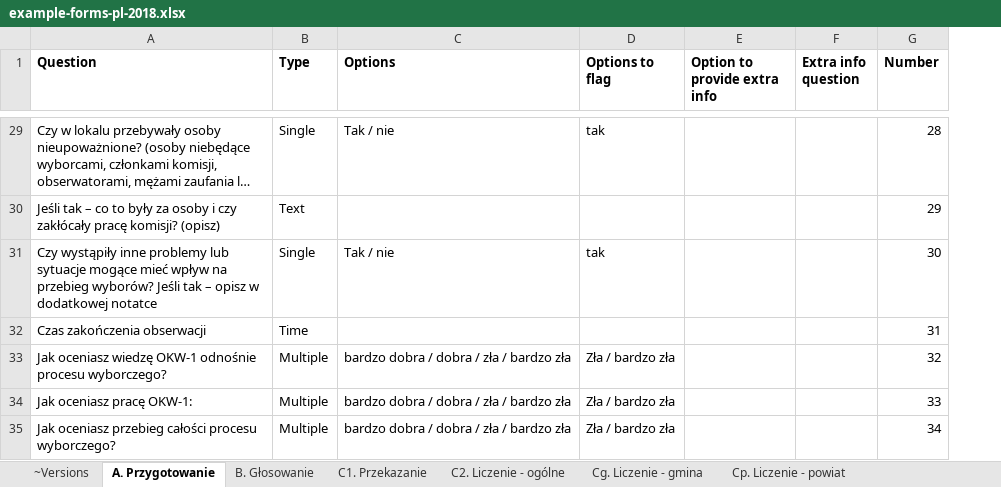
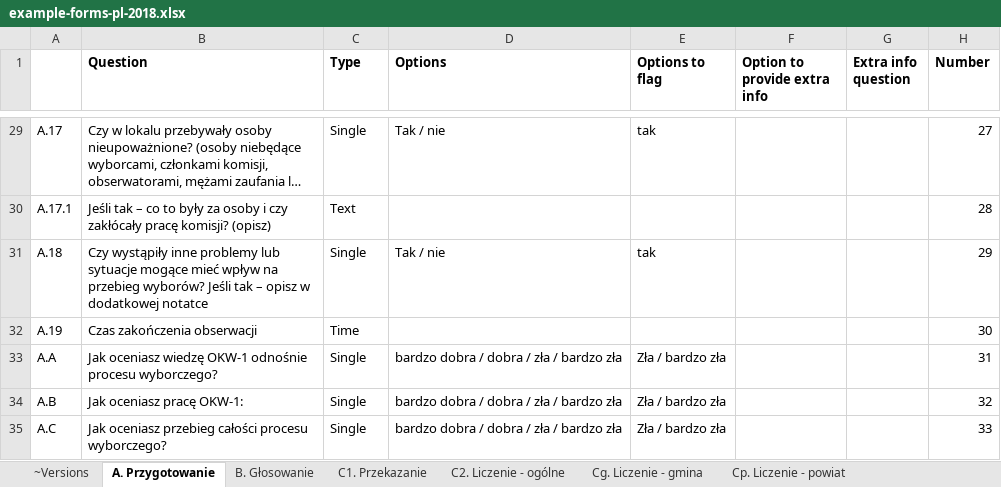
Before and after one commit to epforgpl/monitorizare-vot, an Excel workbook: forms-import/example-forms-pl-2018.xlsx, sheet A. Przygotowanie, drawn as a sheet; only a part is shown, gaps mark what is left out; long unchanged cells end in …; values as stored, in another font and other column widths than the file's, no borders; charts and pictures not drawn; addresses are those after the commit; the diff covers the shown part only; the diff names each change by its address in the sheet, - before the commit and + after, or states it on an @@ line.

```diff
--- a/forms-import/example-forms-pl-2018.xlsx (sheet A. Przygotowanie)
+++ b/forms-import/example-forms-pl-2018.xlsx (sheet A. Przygotowanie)
+column A, rows 29-35: A.17 | A.17.1 | A.18 | A.19 | A.A | A.B | A.C
-H29 (Number): 28
+H29 (Number): 27
-H30 (Number): 29
+H30 (Number): 28
-H31 (Number): 30
+H31 (Number): 29
-H32 (Number): 31
+H32 (Number): 30
-C33:C35 (Type): Multiple
+C33:C35 (Type): Single
-H33 (Number): 32
+H33 (Number): 31
-H34 (Number): 33
+H34 (Number): 32
-H35 (Number): 34
+H35 (Number): 33
```
Also changed, not shown: 27 edited cells elsewhere in this sheet, sheet D. Tabulacja, sheet C1. Przekazanie, sheet B. Głosowanie, sheet Cg. Liczenie - gmina, sheet Cp. Liczenie - powiat, sheet Cs. Liczenie - sejmik, 3 more sheets, formulas that keep their value, charts or pictures, 2 other files.
